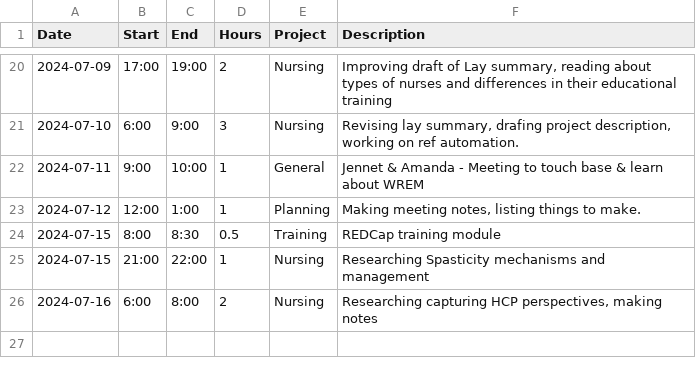
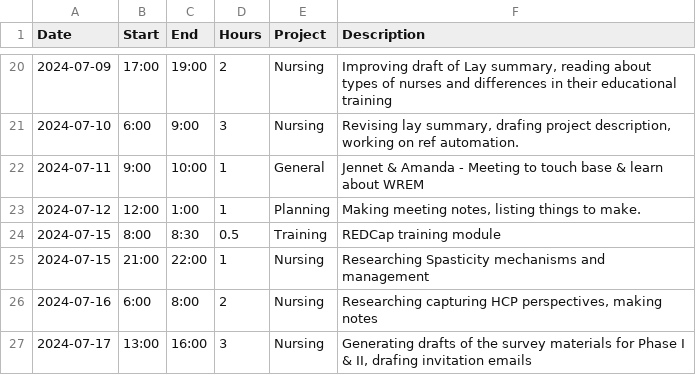
Before and after one commit to black-cat-enthusiast/time_tracking, a CSV file: JLB_time.csv, drawn as a sheet; only a part is shown, gaps mark what is left out; the diff names each change by its address in the sheet, - before the commit and + after, or states it on an @@ line.

```diff
--- a/JLB_time.csv
+++ b/JLB_time.csv
+row 27: 2024-07-17 | 13:00 | 16:00 | 3 | Nursing | Generating drafts of the survey materials for Phase I & II, drafing invitation emails
```
Also changed, not shown: docs/JLB_time.csv, 11 other files.
